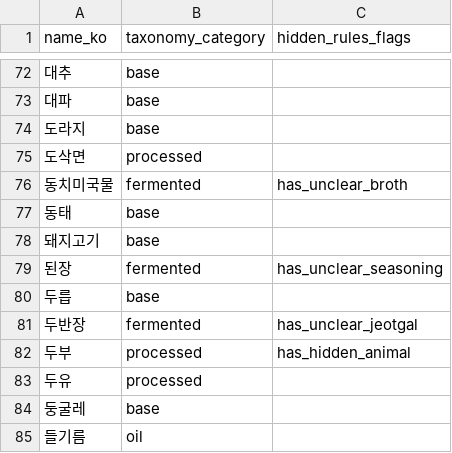
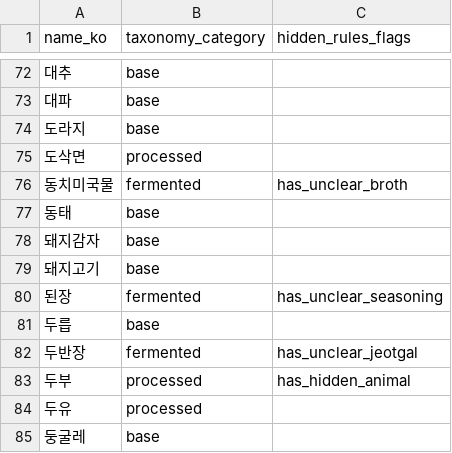
Before and after one commit to Han-Spoon/ai, a CSV file: crawling/ingredient_taxonomy.csv, drawn as a sheet; only a part is shown, gaps mark what is left out; the shorter side is filled out with more unchanged rows.

```diff
--- a/crawling/ingredient_taxonomy.csv
+++ b/crawling/ingredient_taxonomy.csv
@@ -77,2 +77,3 @@
 동태,base,
+돼지감자,base,
 돼지고기,base,
```
Also changed, not shown: crawling/10000recipe_review.csv, crawling/ingredient_translations.csv, 20 other files.
